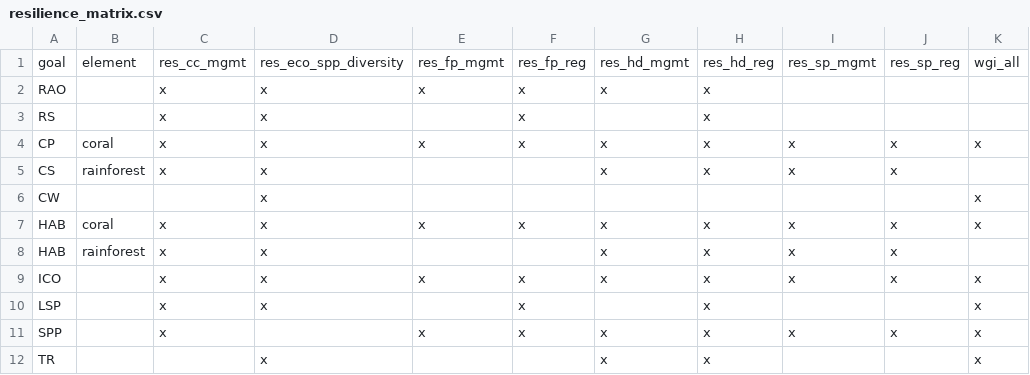
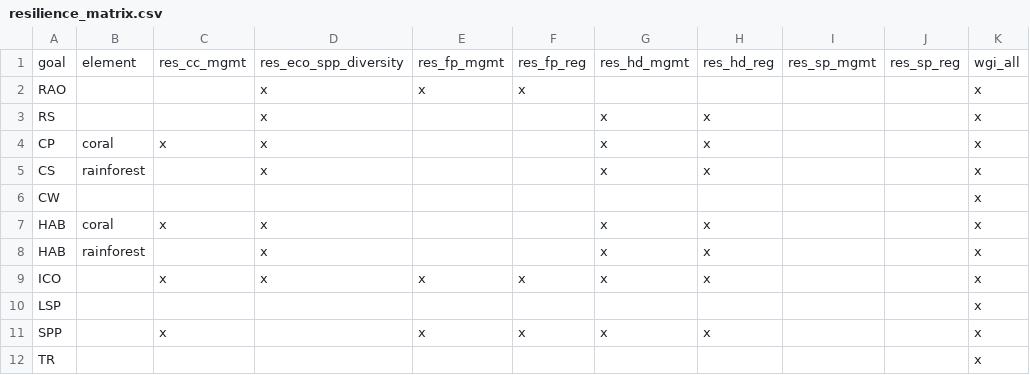
Before and after one commit to OHI-4site/pal-scores, a CSV file: region/conf/resilience_matrix.csv, drawn as a sheet.

Commit message:
Updated resilience matrix and category weights

```diff
--- a/region/conf/resilience_matrix.csv
+++ b/region/conf/resilience_matrix.csv
@@ -1,12 +1,12 @@
 goal,element,res_cc_mgmt,res_eco_spp_diversity,res_fp_mgmt,res_fp_reg,res_hd_mgmt,res_hd_reg,res_sp_mgmt,res_sp_reg,wgi_all
-RAO,,x,x,x,x,x,x,,,
-RS,,x,x,,x,,x,,,
-CP,coral,x,x,x,x,x,x,x,x,x
-CS,rainforest,x,x,,,x,x,x,x,
-CW,,,x,,,,,,,x
-HAB,coral,x,x,x,x,x,x,x,x,x
-HAB,rainforest,x,x,,,x,x,x,x,
-ICO,,x,x,x,x,x,x,x,x,x
-LSP,,x,x,,x,,x,,,x
-SPP,,x,,x,x,x,x,x,x,x
-TR,,,x,,,x,x,,,x
+RAO,,,x,x,x,,,,,x
+RS,,,x,,,x,x,,,x
+CP,coral,x,x,,,x,x,,,x
+CS,rainforest,,x,,,x,x,,,x
+CW,,,,,,,,,,x
+HAB,coral,x,x,,,x,x,,,x
+HAB,rainforest,,x,,,x,x,,,x
+ICO,,x,x,x,x,x,x,,,x
+LSP,,,,,,,,,,x
+SPP,,x,,x,x,x,x,,,x
+TR,,,,,,,,,,x
```
Also changed, not shown: region/conf/resilience_categories.csv, region/scores.csv.
